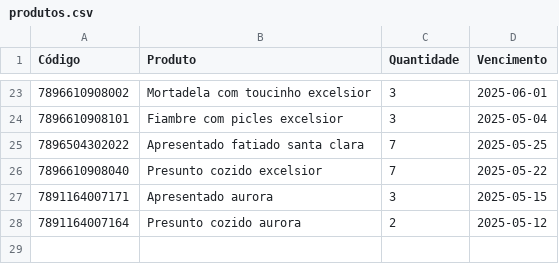
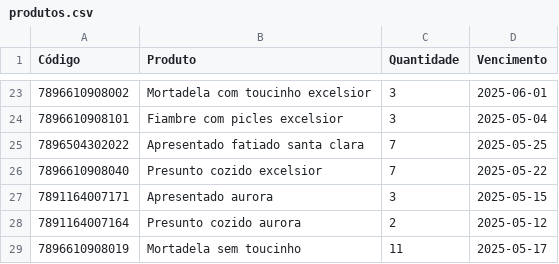
Before and after one commit to andrei-lima/produtos-dados, a CSV file: produtos.csv, drawn as a sheet; only a part is shown, gaps mark what is left out; the diff names each change by its address in the sheet, - before the commit and + after, or states it on an @@ line.

Commit message:
Atualizando produtos

```diff
--- a/produtos.csv
+++ b/produtos.csv
+row 29: 7896610908019 | Mortadela sem toucinho | 11 | 2025-05-17
```
